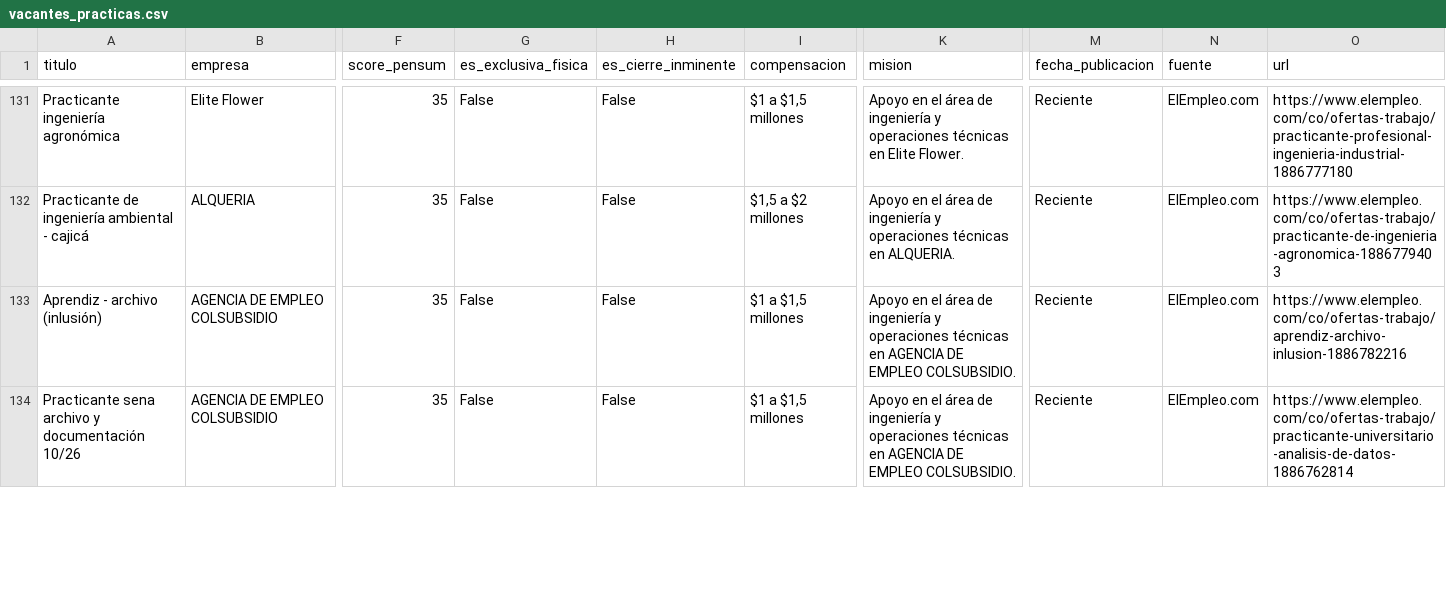
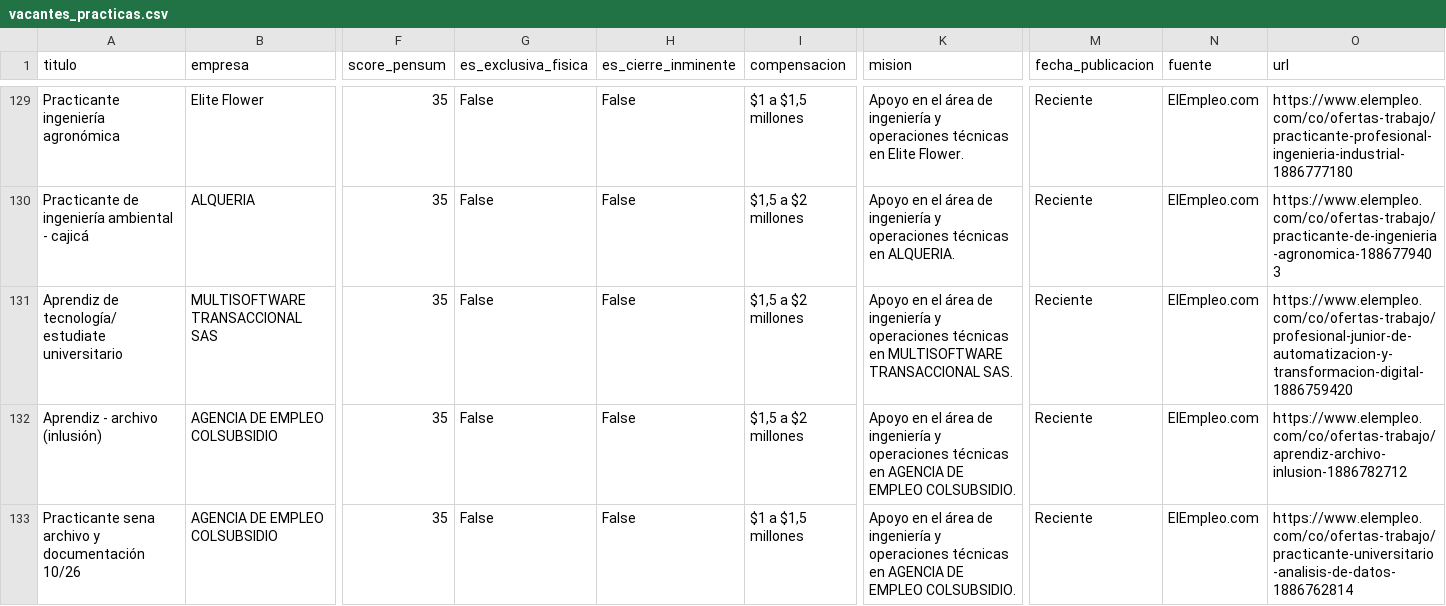
Before and after one commit to Stebym/practicas-ingenieria-fisica, a CSV file: vacantes_practicas.csv, drawn as a sheet; only a part is shown, gaps mark what is left out; addresses are those after the commit; rows hold the shown columns only; the diff covers the shown part only; the diff names each change by its address in the sheet, - before the commit and + after, or states it on an @@ line.

```diff
--- a/vacantes_practicas.csv
+++ b/vacantes_practicas.csv
+row 131: Aprendiz de tecnología/ estudiate universitario | MULTISOFTWARE TRANSACCIONAL SAS | 35 | False | False | $1,5 a $2 millones | Apoyo en el área de ingeniería y operaciones técnicas en MULTISOFTWARE TRANSACCIONAL SAS. | Reciente | ElEmpleo.com | https://www.elempleo.com/co/ofertas-trabajo/profesional-junior-de-automatizacion-y-transformacion-digital-1886759420
-I132 (compensacion): $1 a $1,5 millones
+I132 (compensacion): $1,5 a $2 millones
-O132 (url): https://www.elempleo.com/co/ofertas-trabajo/aprendiz-archivo-inlusion-1886782216
+O132 (url): https://www.elempleo.com/co/ofertas-trabajo/aprendiz-archivo-inlusion-1886782712
```
Also changed, not shown: 4 added rows, 4 removed rows, 5 moved rows and 18 edited cells elsewhere in this file, 12 other files.
